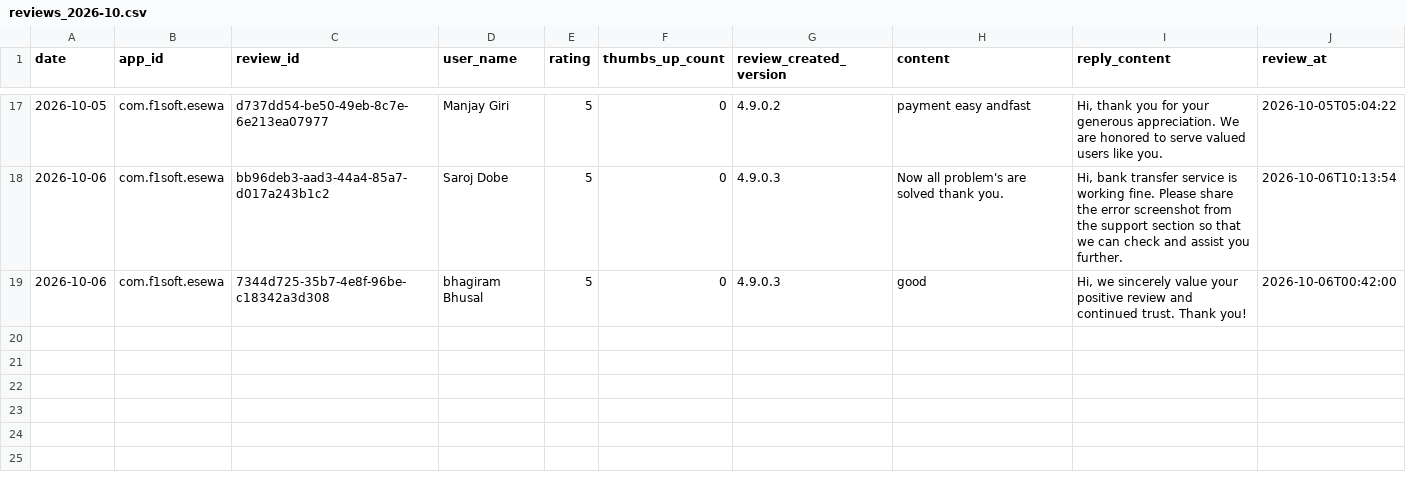
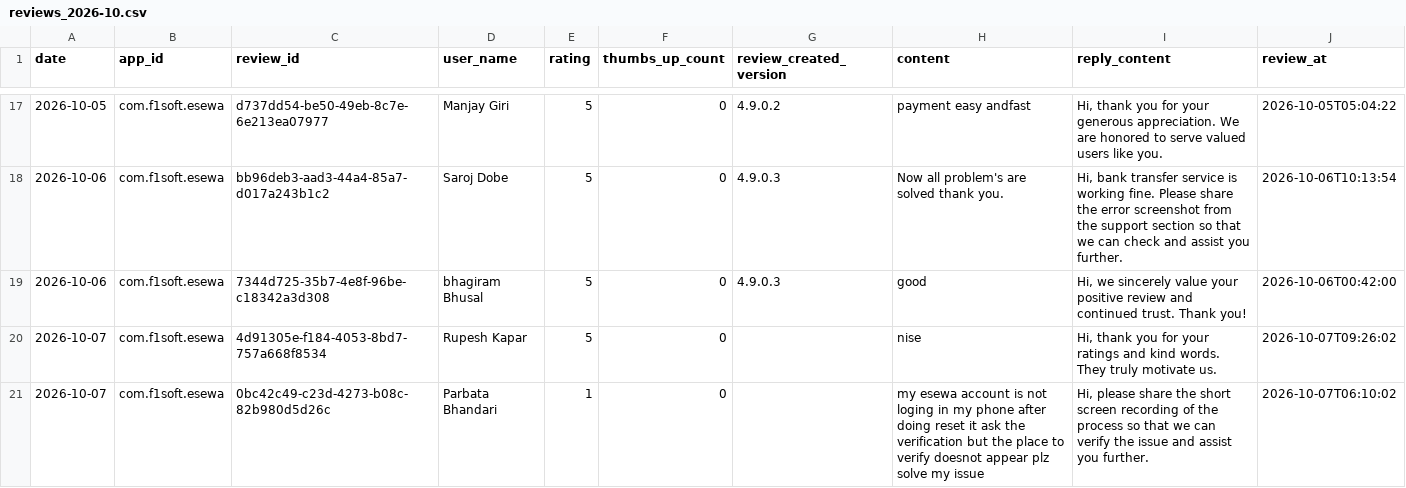
Before and after one commit to g10drasingh/App-Install-Tracker, a CSV file: data/reviews_2026-10.csv, drawn as a sheet; only a part is shown, gaps mark what is left out; the diff names each change by its address in the sheet, - before the commit and + after, or states it on an @@ line.

```diff
--- a/data/reviews_2026-10.csv
+++ b/data/reviews_2026-10.csv
+row 20: 2026-10-07 | com.f1soft.esewa | 4d91305e-f184-4053-8bd7-757a668f8534 | Rupesh Kapar | 5 | 0 |  | nise | Hi, thank you for your ratings and kind words. They truly motivate us. | 2026-10-07T09:26:02
+row 21: 2026-10-07 | com.f1soft.esewa | 0bc42c49-c23d-4273-b08c-82b980d5d26c | Parbata Bhandari | 1 | 0 |  | my esewa account is not loging in my phone after doing reset it ask the verification but the place to verify doesnot appear plz solve my issue | Hi, please share the short screen recording of the process so that we can verify the issue and assist you further. | 2026-10-07T06:10:02
```
Also changed, not shown: data/app_installs.csv.
